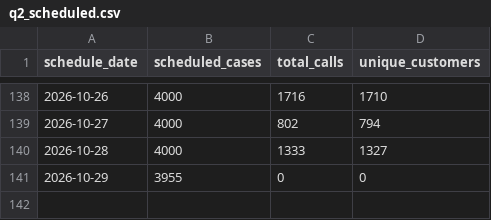
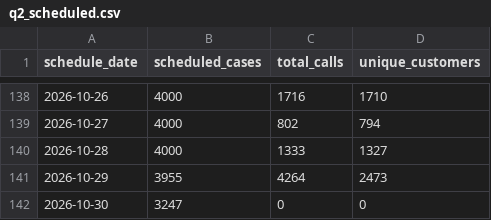
Before and after one commit to celina-nanbara/klarna-it-outbound-dialing, a CSV file: q2_scheduled.csv, drawn as a sheet; only a part is shown, gaps mark what is left out.

Commit message:
Update q2_scheduled.csv

```diff
--- a/q2_scheduled.csv
+++ b/q2_scheduled.csv
@@ -140,2 +140,3 @@ schedule_date,scheduled_cases,total_calls,unique_customers
 2026-10-28,4000,1333,1327
-2026-10-29,3955,0,0
+2026-10-29,3955,4264,2473
+2026-10-30,3247,0,0
```
